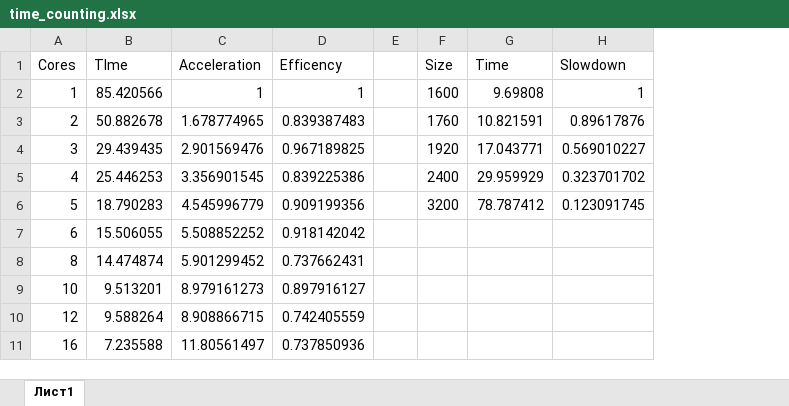
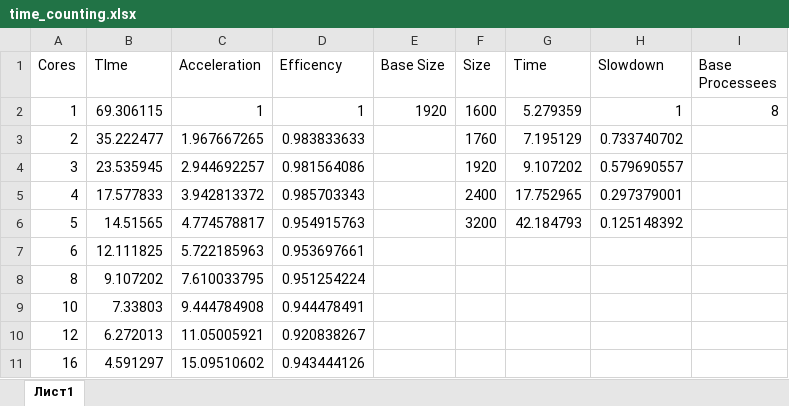
Before and after one commit to mackchay/Parallel-programming, an Excel workbook: lab3/time_counting.xlsx, sheet Лист1, drawn as a sheet; values as stored, in another font and other column widths than the file's, no borders; charts and pictures not drawn; removed rows and columns are numbered as before the commit, all else as after; the diff names each change by its address in the sheet, - before the commit and + after, or states it on an @@ line.

```diff
--- a/lab3/time_counting.xlsx (sheet Лист1)
+++ b/lab3/time_counting.xlsx (sheet Лист1)
-column E, empty
+column E (Base Size), row 2: 1920
+column I (Base Processees), row 2: 8
-B2 (TIme): 85.420566
+B2 (TIme): 69.306115
-G2 (Time): 9.69808
+G2 (Time): 5.279359
-B3 (TIme): 50.882678
+B3 (TIme): 35.222477
-C3 (Acceleration): 1.678774965
+C3 (Acceleration): 1.967667265
-D3 (Efficency): 0.839387483
+D3 (Efficency): 0.983833633
-G3 (Time): 10.821591
+G3 (Time): 7.195129
-H3 (Slowdown): 0.89617876
+H3 (Slowdown): 0.733740702
-B4 (TIme): 29.439435
+B4 (TIme): 23.535945
-C4 (Acceleration): 2.901569476
+C4 (Acceleration): 2.944692257
-D4 (Efficency): 0.967189825
+D4 (Efficency): 0.981564086
-G4 (Time): 17.043771
+G4 (Time): 9.107202
-H4 (Slowdown): 0.569010227
+H4 (Slowdown): 0.579690557
-B5 (TIme): 25.446253
+B5 (TIme): 17.577833
-C5 (Acceleration): 3.356901545
+C5 (Acceleration): 3.942813372
-D5 (Efficency): 0.839225386
+D5 (Efficency): 0.985703343
-G5 (Time): 29.959929
+G5 (Time): 17.752965
-H5 (Slowdown): 0.323701702
+H5 (Slowdown): 0.297379001
-B6 (TIme): 18.790283
+B6 (TIme): 14.51565
-C6 (Acceleration): 4.545996779
+C6 (Acceleration): 4.774578817
-D6 (Efficency): 0.909199356
+D6 (Efficency): 0.954915763
-G6 (Time): 78.787412
+G6 (Time): 42.184793
-H6 (Slowdown): 0.123091745
+H6 (Slowdown): 0.125148392
-B7 (TIme): 15.506055
+B7 (TIme): 12.111825
-C7 (Acceleration): 5.508852252
+C7 (Acceleration): 5.722185963
-D7 (Efficency): 0.918142042
+D7 (Efficency): 0.953697661
-B8 (TIme): 14.474874
+B8 (TIme): 9.107202
-C8 (Acceleration): 5.901299452
+C8 (Acceleration): 7.610033795
-D8 (Efficency): 0.737662431
+D8 (Efficency): 0.951254224
-B9 (TIme): 9.513201
+B9 (TIme): 7.33803
-C9 (Acceleration): 8.979161273
+C9 (Acceleration): 9.444784908
-D9 (Efficency): 0.897916127
+D9 (Efficency): 0.944478491
-B10 (TIme): 9.588264
+B10 (TIme): 6.272013
-C10 (Acceleration): 8.908866715
+C10 (Acceleration): 11.05005921
-D10 (Efficency): 0.742405559
+D10 (Efficency): 0.920838267
-B11 (TIme): 7.235588
+B11 (TIme): 4.591297
-C11 (Acceleration): 11.80561497
+C11 (Acceleration): 15.09510602
-D11 (Efficency): 0.737850936
+D11 (Efficency): 0.943444126
```
Also changed, not shown: charts or pictures, 2 other files.
